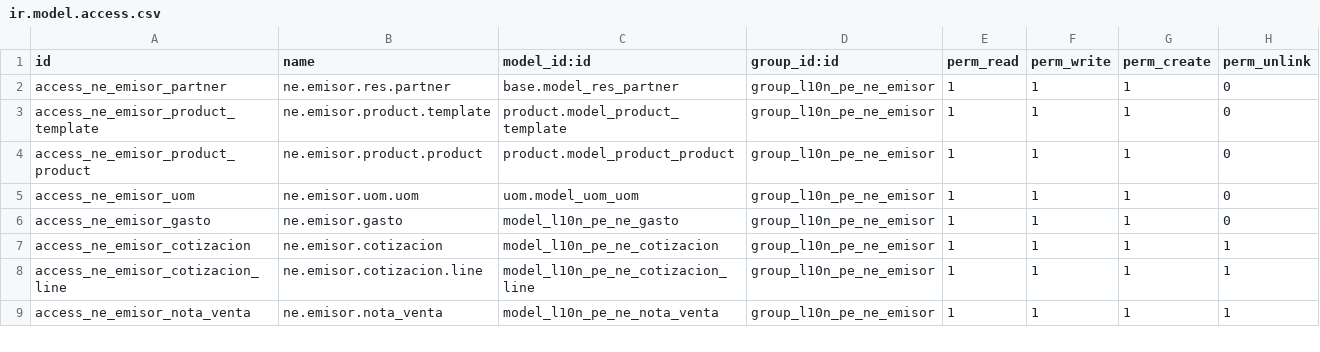
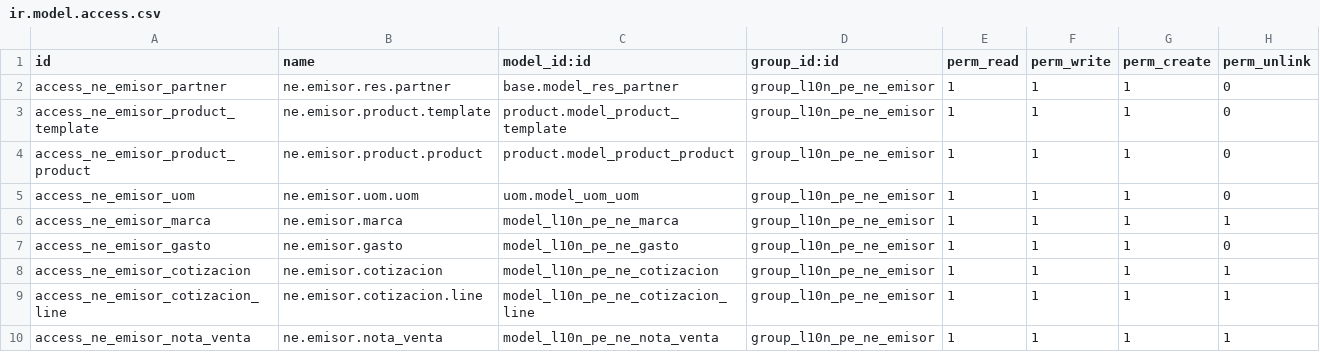
Before and after one commit to WellDoneSolutions-wds/odoo-facturacion-addons, a CSV file: addons/l10n_pe_ne_biller/security/ir.model.access.csv, drawn as a sheet; only a part is shown.

```diff
--- a/addons/l10n_pe_ne_biller/security/ir.model.access.csv
+++ b/addons/l10n_pe_ne_biller/security/ir.model.access.csv
@@ -5,2 +5,3 @@ access_ne_emisor_product_product,ne.emisor.product.product,product.model_product
 access_ne_emisor_uom,ne.emisor.uom.uom,uom.model_uom_uom,group_l10n_pe_ne_emisor,1,1,1,0
+access_ne_emisor_marca,ne.emisor.marca,model_l10n_pe_ne_marca,group_l10n_pe_ne_emisor,1,1,1,1
 access_ne_emisor_gasto,ne.emisor.gasto,model_l10n_pe_ne_gasto,group_l10n_pe_ne_emisor,1,1,1,0
```
Also changed, not shown: 9 other files.
